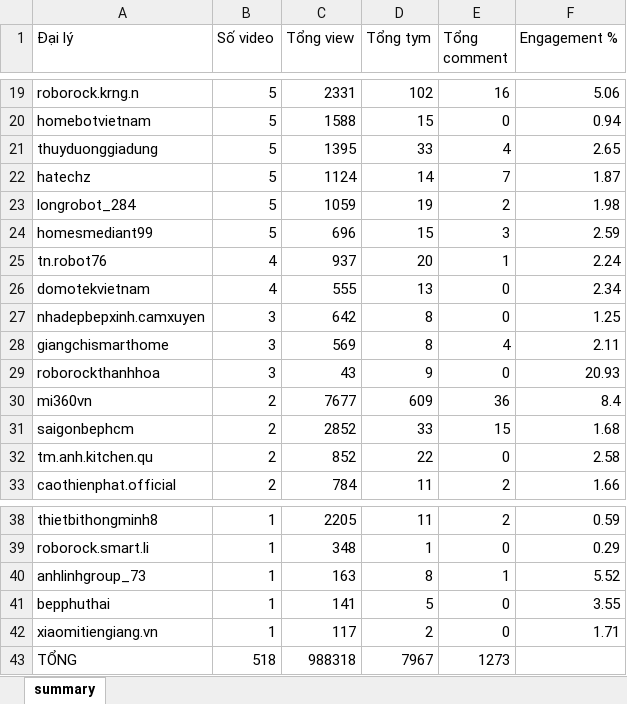
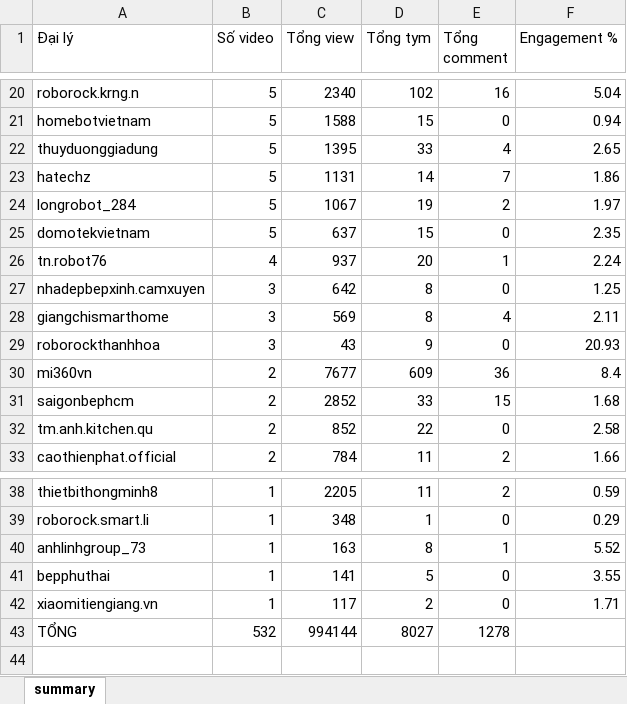
Before and after one commit to tuananh-din/tiktok-dealer-tracker, an Excel workbook: output/qrevo-summary.xlsx, sheet summary, drawn as a sheet; only a part is shown, gaps mark what is left out; values as stored, in another font and other column widths than the file's, no borders; removed rows and columns are numbered as before the commit, all else as after; the diff covers the shown part only; the diff names each change by its address in the sheet, - before the commit and + after, or states it on an @@ line.

```diff
--- a/output/qrevo-summary.xlsx (sheet summary)
+++ b/output/qrevo-summary.xlsx (sheet summary)
-C20 (Tổng view): 2331
+C20 (Tổng view): 2340
-F20 (Engagement %): 5.06
+F20 (Engagement %): 5.04
-C23 (Tổng view): 1124
+C23 (Tổng view): 1131
-F23 (Engagement %): 1.87
+F23 (Engagement %): 1.86
-C24 (Tổng view): 1059
+C24 (Tổng view): 1067
-F24 (Engagement %): 1.98
+F24 (Engagement %): 1.97
-row 24: homesmediant99 | 5 | 696 | 15 | 3 | 2.59
+row 25: domotekvietnam | 5 | 637 | 15 | 0 | 2.35
-row 26: domotekvietnam | 4 | 555 | 13 | 0 | 2.34
-B43 (Số video): 518
+B43 (Số video): 532
-C43 (Tổng view): 988318
+C43 (Tổng view): 994144
-D43 (Tổng tym): 7967
+D43 (Tổng tym): 8027
-E43 (Tổng comment): 1273
+E43 (Tổng comment): 1278
```
Also changed, not shown: 3 added rows, 2 removed rows and 26 edited cells elsewhere in this sheet, output/qrevo-videos.xlsx, 6 other files.
